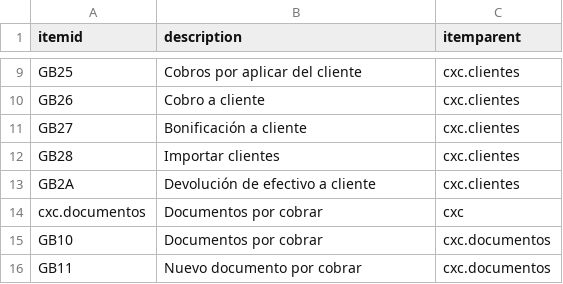
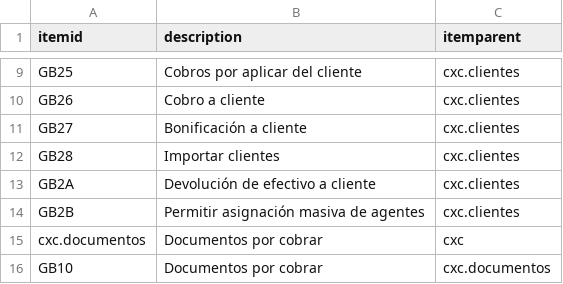
Before and after one commit to Induxsoft/cxc, a CSV file: src/cxc/_install/initial_data/sitem.csv, drawn as a sheet; only a part is shown, gaps mark what is left out; the shorter side is filled out with more unchanged rows.

Commit message:
Relacionar agentes

```diff
--- a/src/cxc/_install/initial_data/sitem.csv
+++ b/src/cxc/_install/initial_data/sitem.csv
@@ -13,2 +13,3 @@ GB28,Importar clientes,cxc.clientes
 GB2A,Devolución de efectivo a cliente,cxc.clientes
+GB2B,Permitir asignación masiva de agentes,cxc.clientes
 cxc.documentos,Documentos por cobrar,cxc
```
Also changed, not shown: 2 other files.
